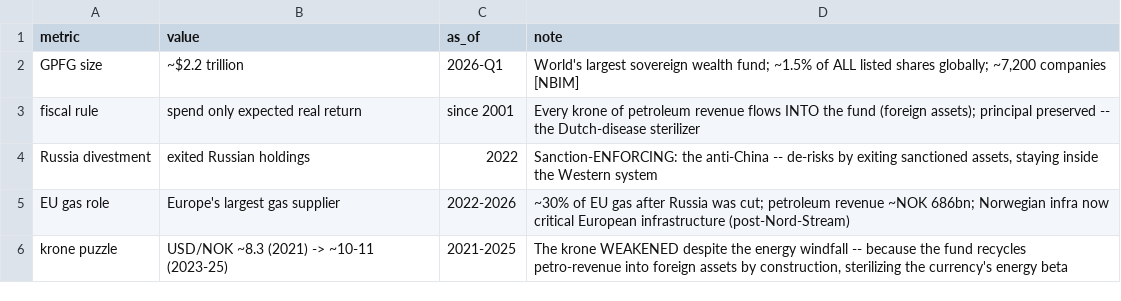
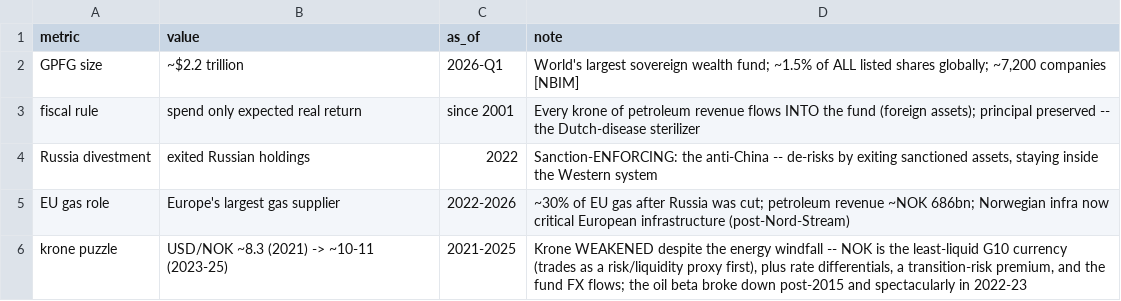
Before and after one commit to drcarls/vols, a CSV file: war_premia/data/norway_gpfg.csv, drawn as a sheet.

```diff
--- a/war_premia/data/norway_gpfg.csv
+++ b/war_premia/data/norway_gpfg.csv
@@ -5,2 +5,2 @@ Russia divestment,exited Russian holdings,2022,"Sanction-ENFORCING: the anti-Chi
 EU gas role,Europe's largest gas supplier,2022-2026,"~30% of EU gas after Russia was cut; petroleum revenue ~NOK 686bn; Norwegian infra now critical European infrastructure (post-Nord-Stream)"
-krone puzzle,USD/NOK ~8.3 (2021) -> ~10-11 (2023-25),2021-2025,"The krone WEAKENED despite the energy windfall -- because the fund recycles petro-revenue into foreign assets by construction, sterilizing the currency's energy beta"
+krone puzzle,USD/NOK ~8.3 (2021) -> ~10-11 (2023-25),2021-2025,"Krone WEAKENED despite the energy windfall -- NOK is the least-liquid G10 currency (trades as a risk/liquidity proxy first), plus rate differentials, a transition-risk premium, and the fund FX flows; the oil beta broke down post-2015 and spectacularly in 2022-23"
```
Also changed, not shown: 2 other files.
